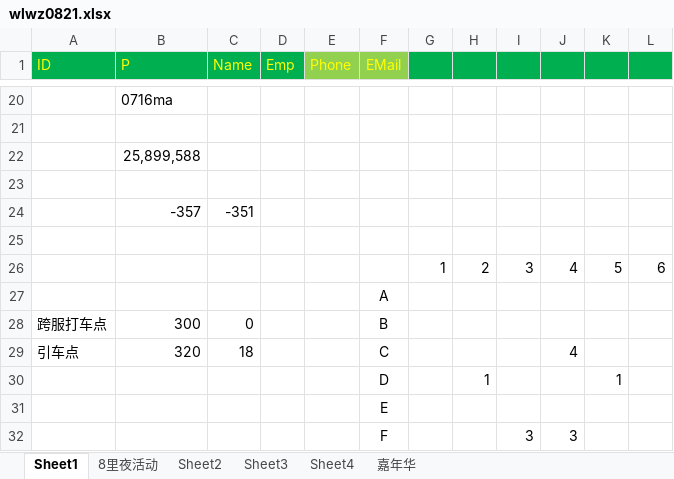
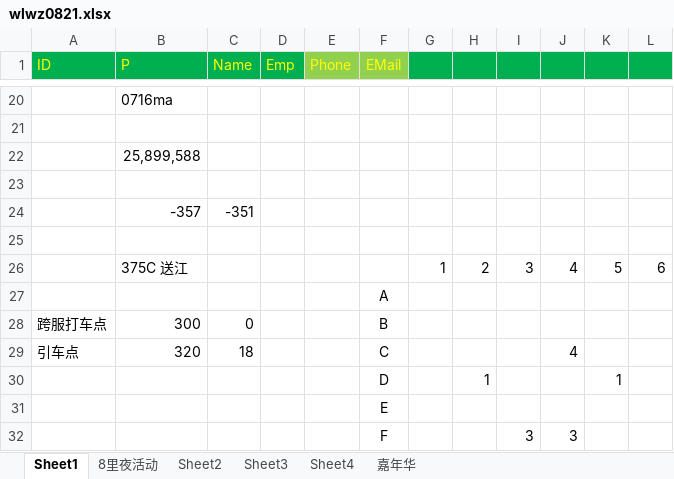
Before and after one commit to haolie/wlqx, an Excel workbook: wlwz0821.xlsx, sheet Sheet1, drawn as a sheet; only a part is shown, gaps mark what is left out; values as stored, in another font and other column widths than the file's, no borders; the diff names each change by its address in the sheet, - before the commit and + after, or states it on an @@ line.

```diff
--- a/wlwz0821.xlsx (sheet Sheet1)
+++ b/wlwz0821.xlsx (sheet Sheet1)
-B26 (P): (empty)
+B26 (P): 375C 送江
```
Also changed, not shown: 20 other files.
